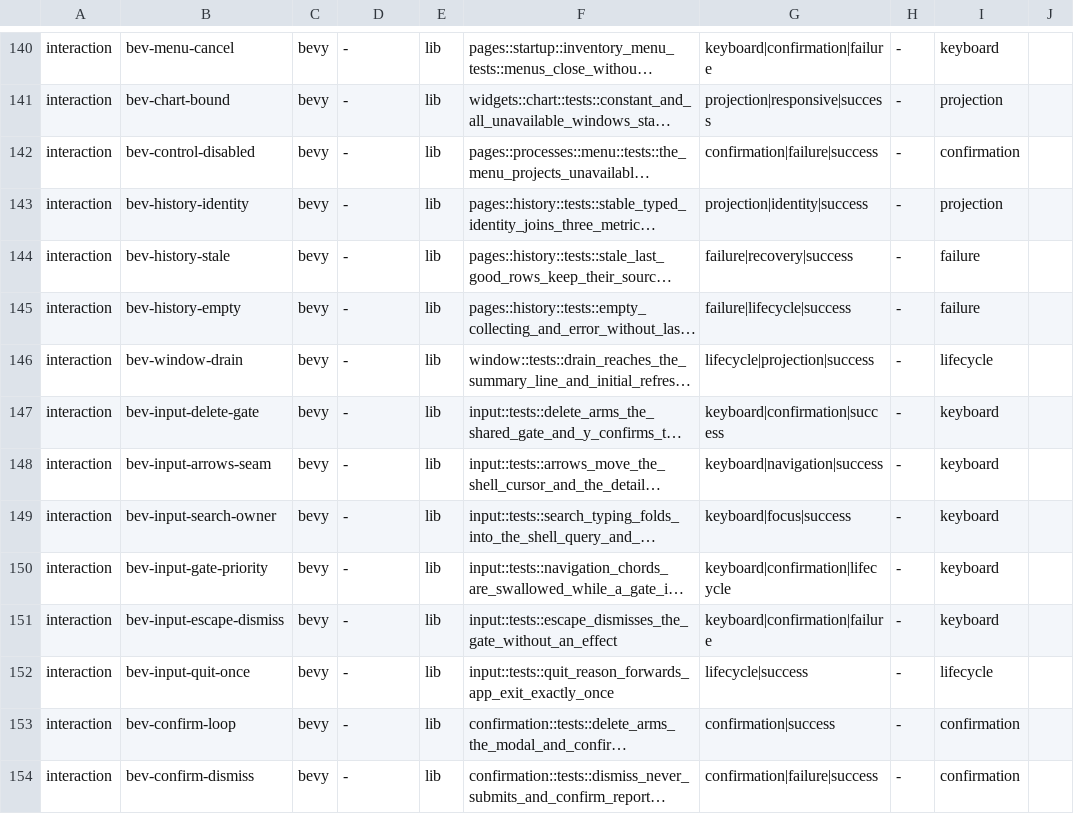
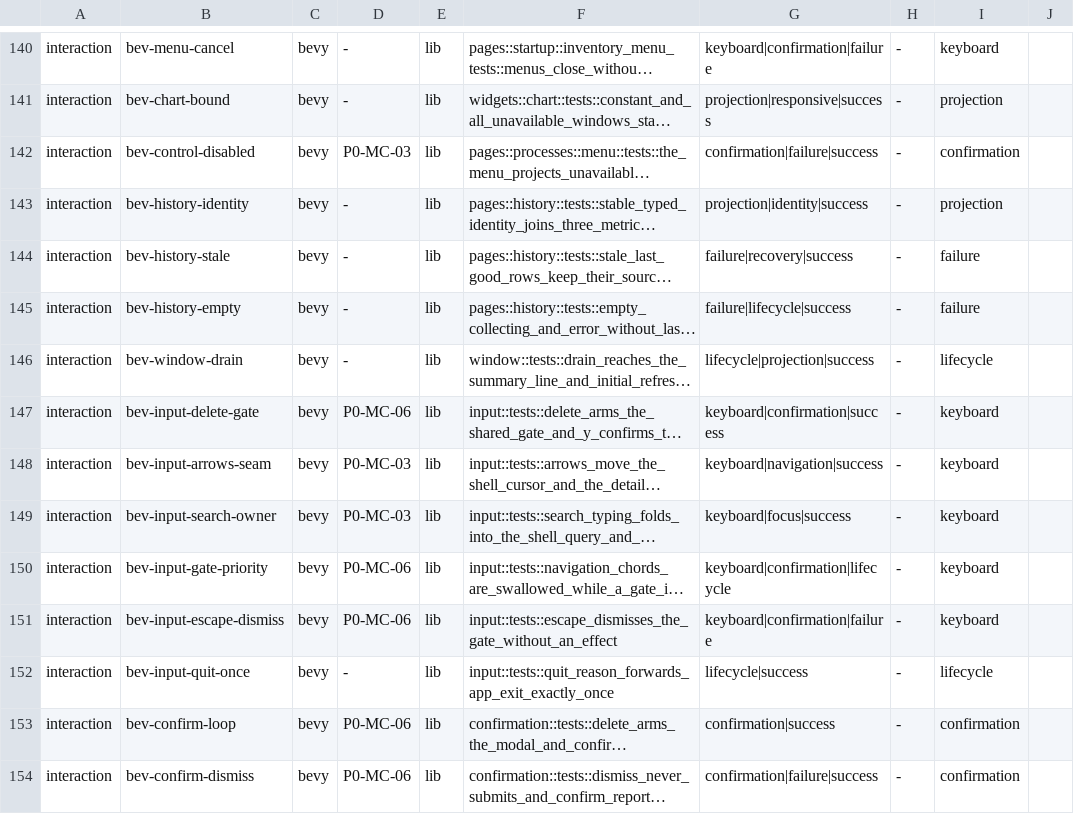
Before and after one commit to YellowWhiteBlackCat/TaskForest, a TSV file: scripts/parity/cross_frontend_matrix.tsv, drawn as a sheet; only a part is shown, gaps mark what is left out; long unchanged cells end in …; the diff covers the shown part only; the diff names each change by its address in the sheet, - before the commit and + after, or states it on an @@ line.

Commit message:
chore(parity): map the Bevy rows to the requirements they really cover
- fill p0_id only where the anchor's assertions substantively cover the requirement (4/8)
- record the four exempt pairs and the 26 unmapped rows with their reasons
- keep the hard requirement-coverage gate deferred until the exemption is first-class

```diff
--- a/scripts/parity/cross_frontend_matrix.tsv
+++ b/scripts/parity/cross_frontend_matrix.tsv
-D142: -
+D142: P0-MC-03
-D147: -
+D147: P0-MC-06
-D148:D149: -
+D148:D149: P0-MC-03
-D150:D151: -
+D150:D151: P0-MC-06
-D153:D154: -
+D153:D154: P0-MC-06
```
Also changed, not shown: 18 edited cells elsewhere in this file, 1 other file.
